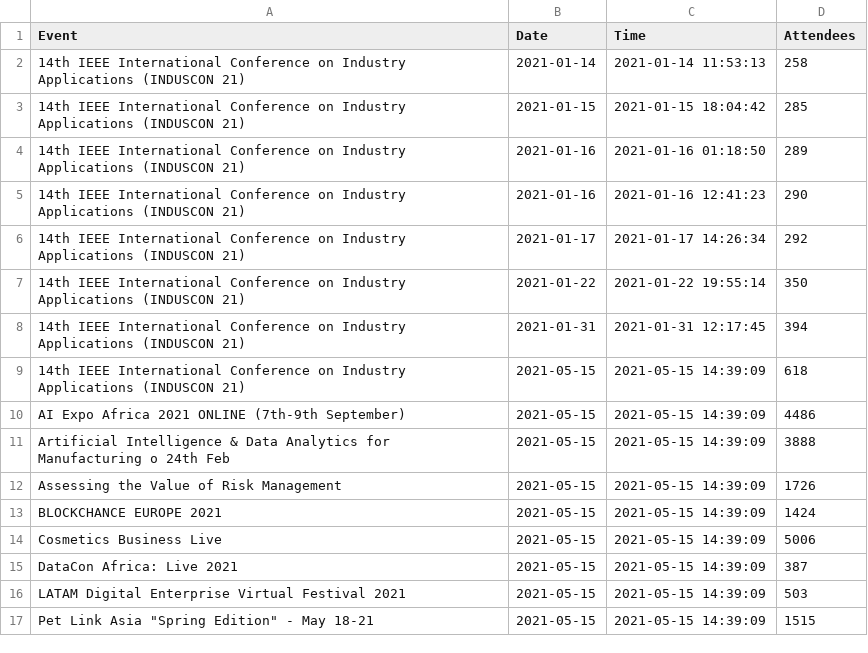
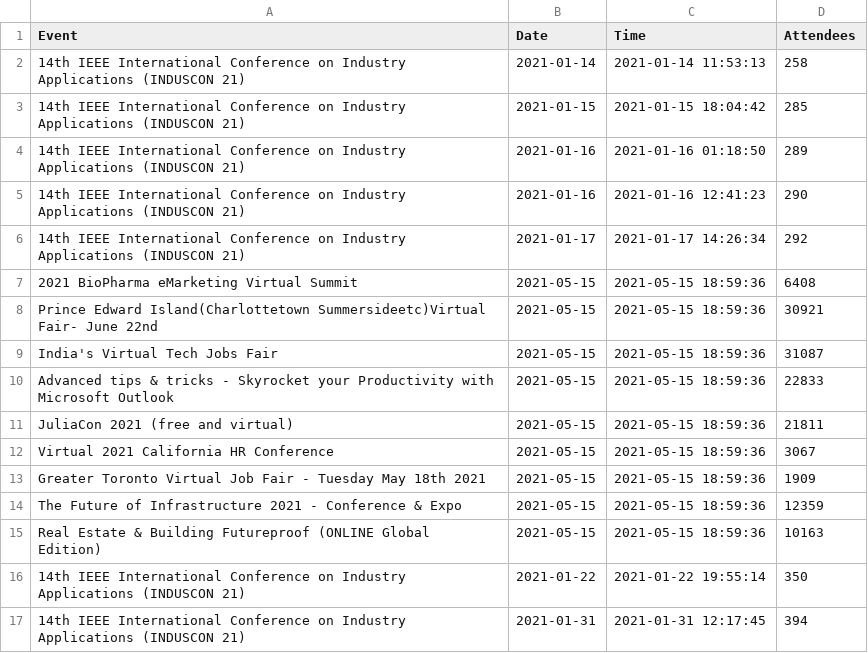
Before and after one commit to DragonflyStats/Projects, a CSV file: events/AttendeeNumbers.csv, drawn as a sheet; only a part is shown; the shorter side is filled out with more unchanged rows; the diff names each change by its address in the sheet, - before the commit and + after, or states it on an @@ line.

Commit message:
Update AttendeeNumbers.csv

```diff
--- a/events/AttendeeNumbers.csv
+++ b/events/AttendeeNumbers.csv
+row 7: 2021 BioPharma eMarketing Virtual Summit | 2021-05-15 | 2021-05-15 18:59:36 | 6408
+row 8: Prince Edward Island(Charlottetown Summersideetc)Virtual Fair- June 22nd | 2021-05-15 | 2021-05-15 18:59:36 | 30921
+row 9: India's Virtual Tech Jobs Fair | 2021-05-15 | 2021-05-15 18:59:36 | 31087
+row 10: Advanced tips & tricks - Skyrocket your Productivity with Microsoft Outlook | 2021-05-15 | 2021-05-15 18:59:36 | 22833
+row 11: JuliaCon 2021 (free and virtual) | 2021-05-15 | 2021-05-15 18:59:36 | 21811
+row 12: Virtual 2021 California HR Conference | 2021-05-15 | 2021-05-15 18:59:36 | 3067
+row 13: Greater Toronto Virtual Job Fair - Tuesday May 18th 2021 | 2021-05-15 | 2021-05-15 18:59:36 | 1909
+row 14: The Future of Infrastructure 2021 - Conference & Expo | 2021-05-15 | 2021-05-15 18:59:36 | 12359
+row 15: Real Estate & Building Futureproof (ONLINE Global Edition) | 2021-05-15 | 2021-05-15 18:59:36 | 10163
```
